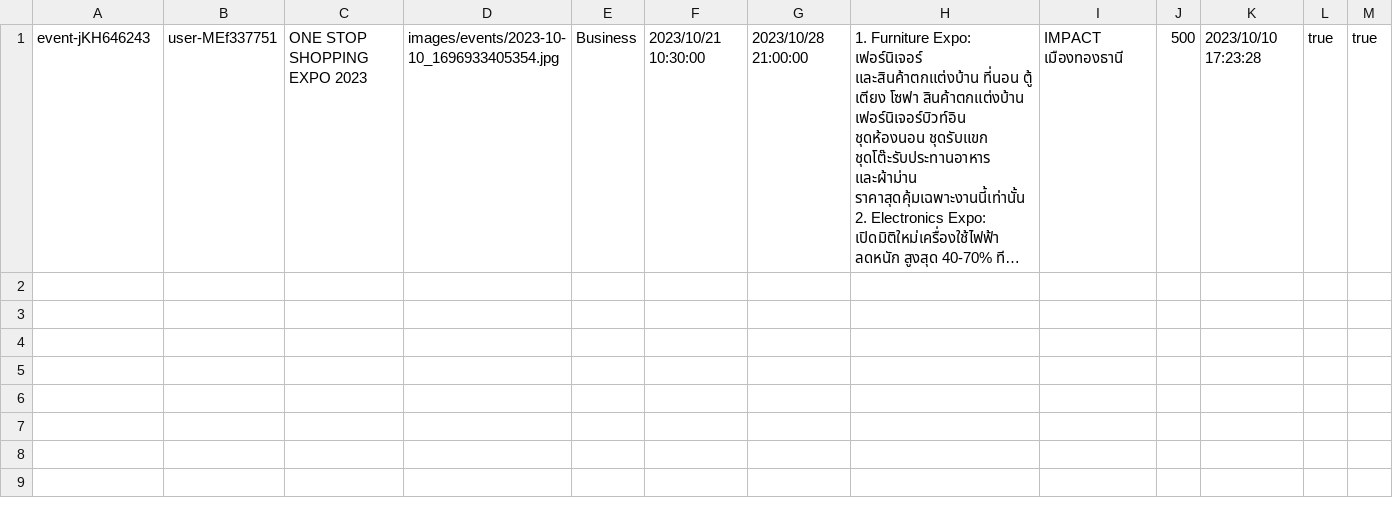
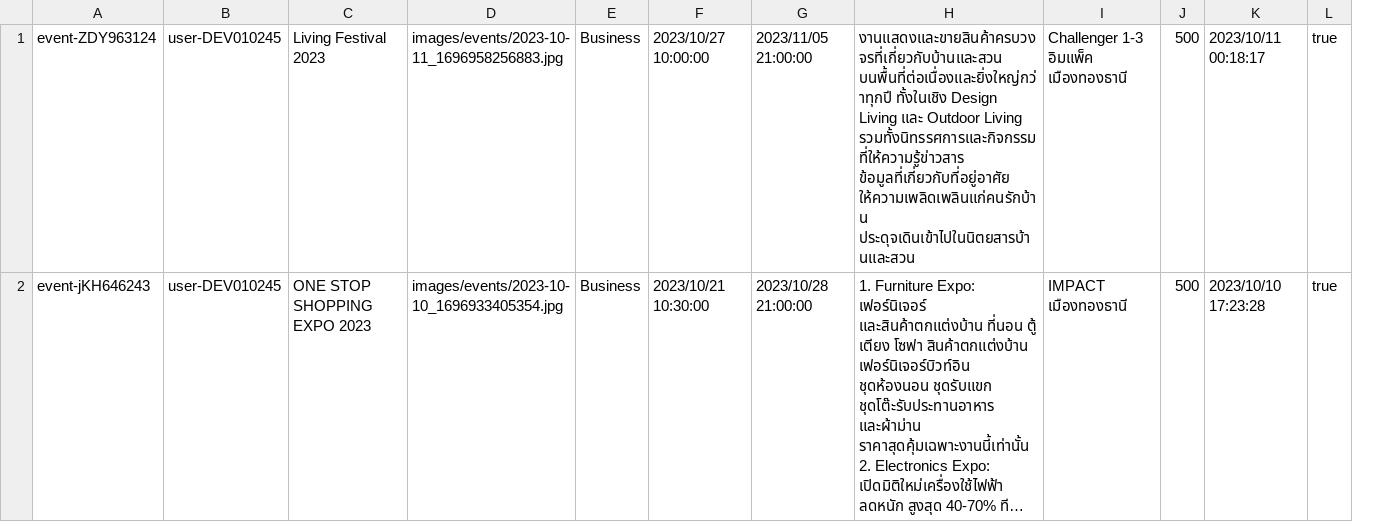
Before and after one commit to Homiez09/plasom-reunion, a CSV file: data/event-list.csv, drawn as a sheet; long unchanged cells end in …; removed rows and columns are numbered as before the commit, all else as after; the diff names each change by its address in the sheet, - before the commit and + after, or states it on an @@ line.

Commit message:
Set Data,Fix Ui,Fix bug

```diff
--- a/data/event-list.csv
+++ b/data/event-list.csv
-column B, row 1: user-MEf337751
+column B, row 2: user-DEV010245
-column M, row 1: true
+row 1: event-ZDY963124 | user-DEV010245 | Living Festival 2023 | images/events/2023-10-11_1696958256883.jpg | Business | 2023/10/27 10:00:00 | 2023/11/05 21:00:00 | งานแสดงและขายสินค้าครบวงจรที่เกี่ยวกับบ้านและสวน บนพื้นที่ต่อเนื่องและยิ่งใหญ่กว่าทุกปี ทั้งในเชิง Design Living และ Outdoor Living รวมทั้งนิทรรศการและกิจกรรมที่ให้ความรู้ข่าวสาร ข้อมูลที่เกี่ยวกับที่อยู่อาศัย ให้ความเพลิดเพลินแก่คนรักบ้าน ประดุจเดินเข้าไปในนิตยสารบ้านและสวน | Challenger 1-3 อิมแพ็ค เมืองทองธานี | 500 | 2023/10/11 00:18:17 | true
```
Also changed, not shown: data/team-list.csv, data/user-list.csv, 18 other files.
